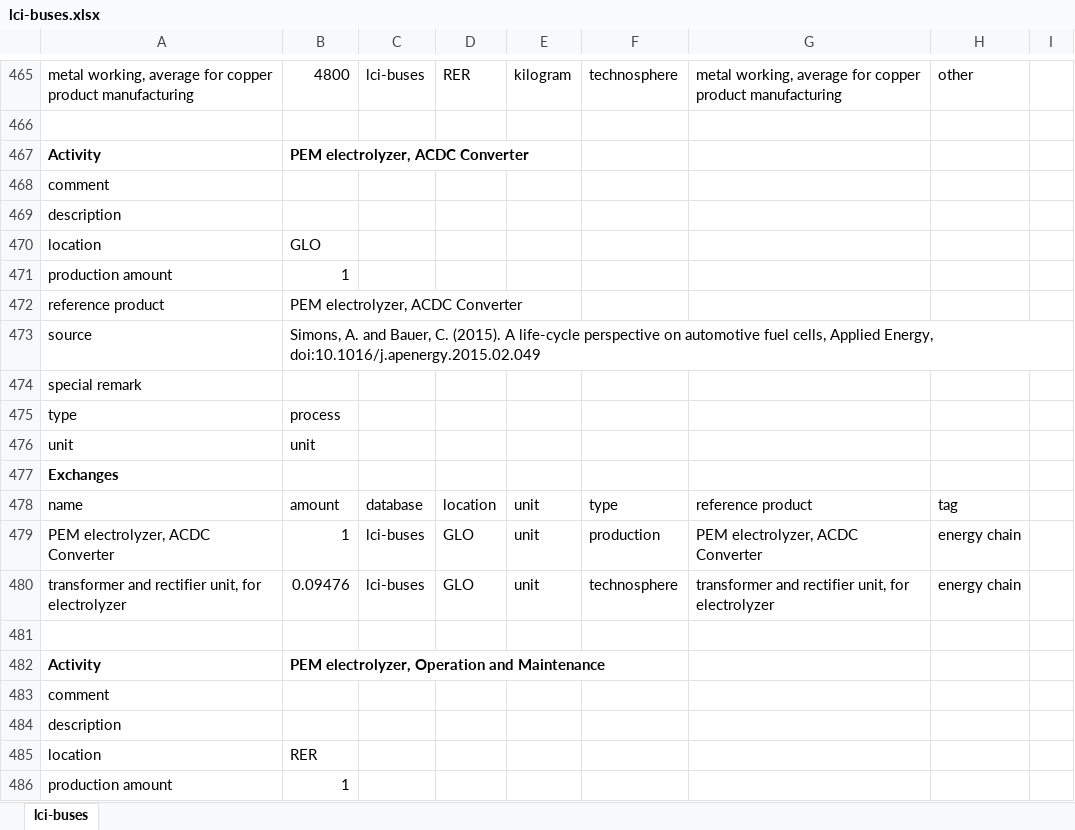
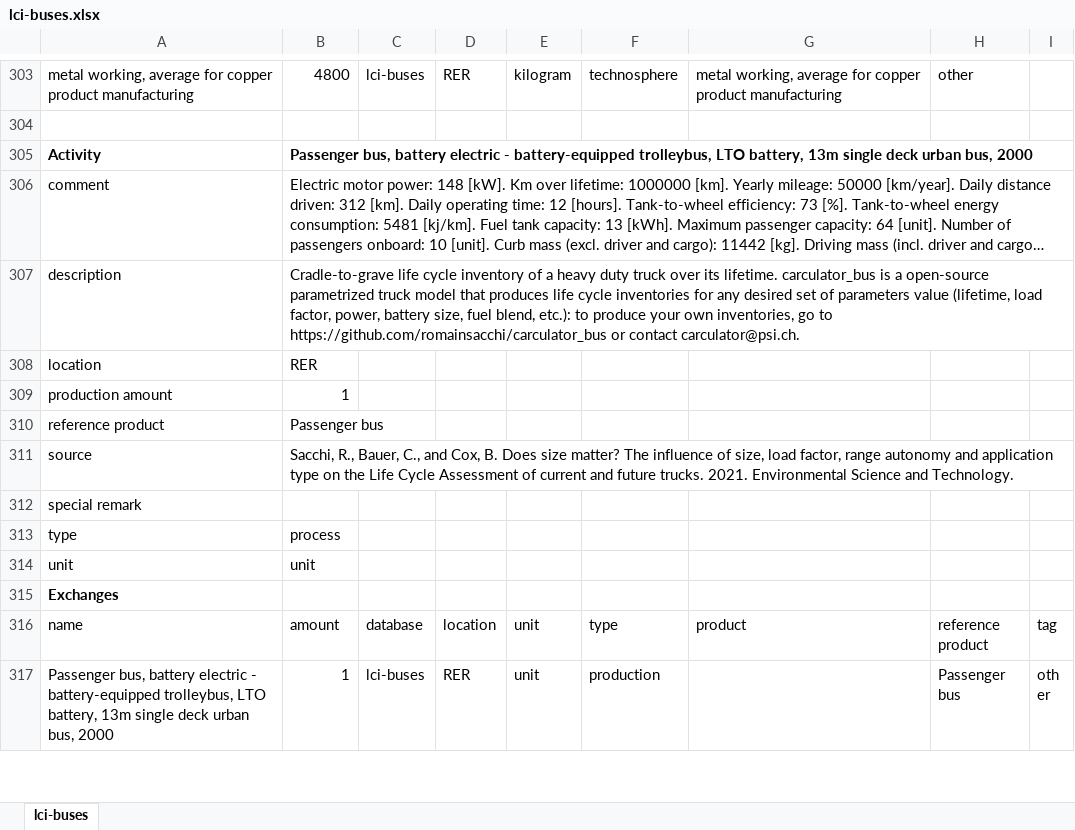
Before and after one commit to polca/premise, an Excel workbook: premise/data/additional_inventories/lci-buses.xlsx, sheet lci-buses, drawn as a sheet; only a part is shown, gaps mark what is left out; the shorter side is filled out with more unchanged rows; long unchanged cells end in …; values as stored, in another font and other column widths than the file's, no borders; the diff covers the shown part only; the diff names each change by its address in the sheet, - before the commit and + after, or states it on an @@ line.

```diff
--- a/premise/data/additional_inventories/lci-buses.xlsx (sheet lci-buses)
+++ b/premise/data/additional_inventories/lci-buses.xlsx (sheet lci-buses)
-row 467: Activity | PEM electrolyzer, ACDC Converter
-row 468: comment
-row 469: description
-row 470: location | GLO
-row 471: production amount | 1
-row 472: reference product | PEM electrolyzer, ACDC Converter
-row 473: source | Simons, A. and Bauer, C. (2015). A life-cycle perspective on automotive fuel cells, Applied Energy, doi:10.1016/j.apenergy.2015.02.049
-row 474: special remark
-row 475: type | process
-row 476: unit | unit
-row 477: Exchanges
-row 478: name | amount | database | location | unit | type | reference product | tag
-row 479: PEM electrolyzer, ACDC Converter | 1 | lci-buses | GLO | unit | production | PEM electrolyzer, ACDC Converter | energy chain
-row 480: transformer and rectifier unit, for electrolyzer | 0.09476 | lci-buses | GLO | unit | technosphere | transformer and rectifier unit, for electrolyzer | energy chain
-row 481: (empty)
-row 482: Activity | PEM electrolyzer, Operation and Maintenance
-row 483: comment
-row 484: description
-row 485: location | RER
-row 486: production amount | 1
```
Also changed, not shown: 295 removed rows and 126 edited cells elsewhere in this sheet, premise/data/additional_inventories/lci-hydrogen-electrolysis.xlsx, premise/data/additional_inventories/lci-synfuels-from-FT-from-wood-gasification.xlsx, 35 other files.
